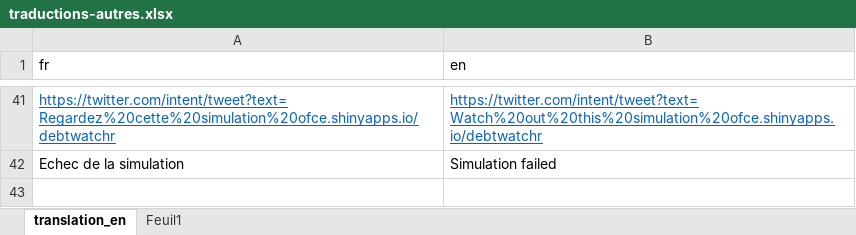
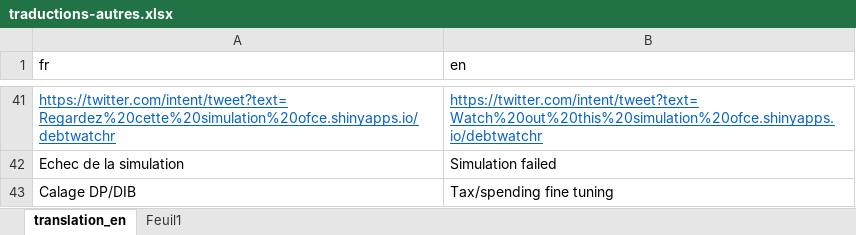
Before and after one commit to OFCE/dwr, an Excel workbook: data/traductions-autres.xlsx, sheet translation_en, drawn as a sheet; only a part is shown, gaps mark what is left out; values as stored, in another font and other column widths than the file's, no borders; table styles not drawn; the diff names each change by its address in the sheet, - before the commit and + after, or states it on an @@ line.

```diff
--- a/data/traductions-autres.xlsx (sheet translation_en)
+++ b/data/traductions-autres.xlsx (sheet translation_en)
+row 43: Calage DP/DIB | Tax/spending fine tuning
```
Also changed, not shown: data/defaults.xlsx, data/scenarii.xlsx, 38 other files.
